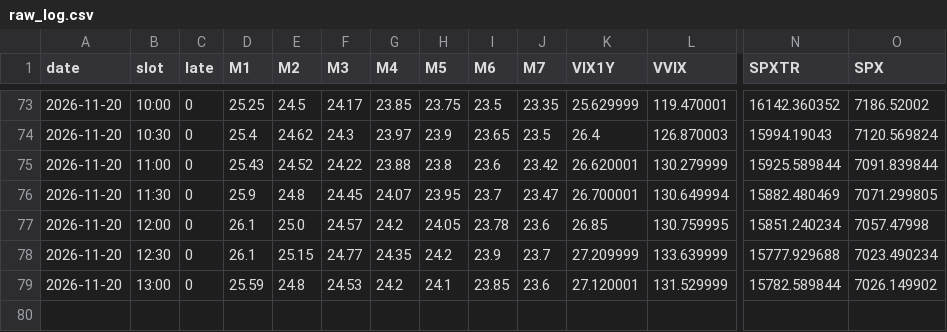
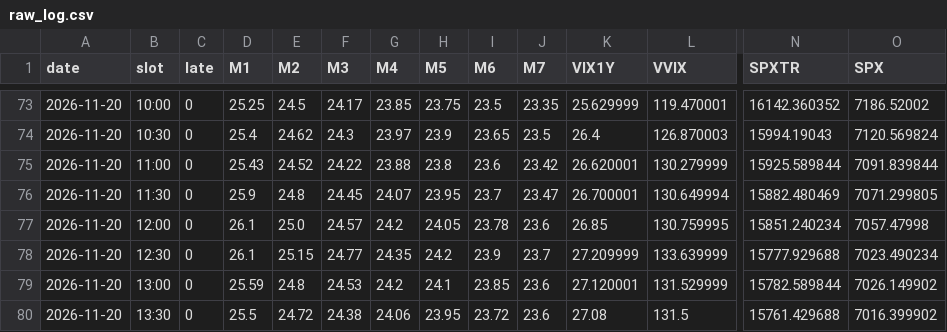
Before and after one commit to leveragevolatilitylife/Volatility-Barometer, a CSV file: data/raw_log.csv, drawn as a sheet; only a part is shown, gaps mark what is left out; rows hold the shown columns only; the diff names each change by its address in the sheet, - before the commit and + after, or states it on an @@ line.

```diff
--- a/data/raw_log.csv
+++ b/data/raw_log.csv
+row 80: 2026-11-20 | 13:30 | 0 | 25.5 | 24.72 | 24.38 | 24.06 | 23.95 | 23.72 | 23.6 | 27.08 | 131.5 | 15761.429688 | 7016.399902
```
Also changed, not shown: data/log.csv, 2 other files.
